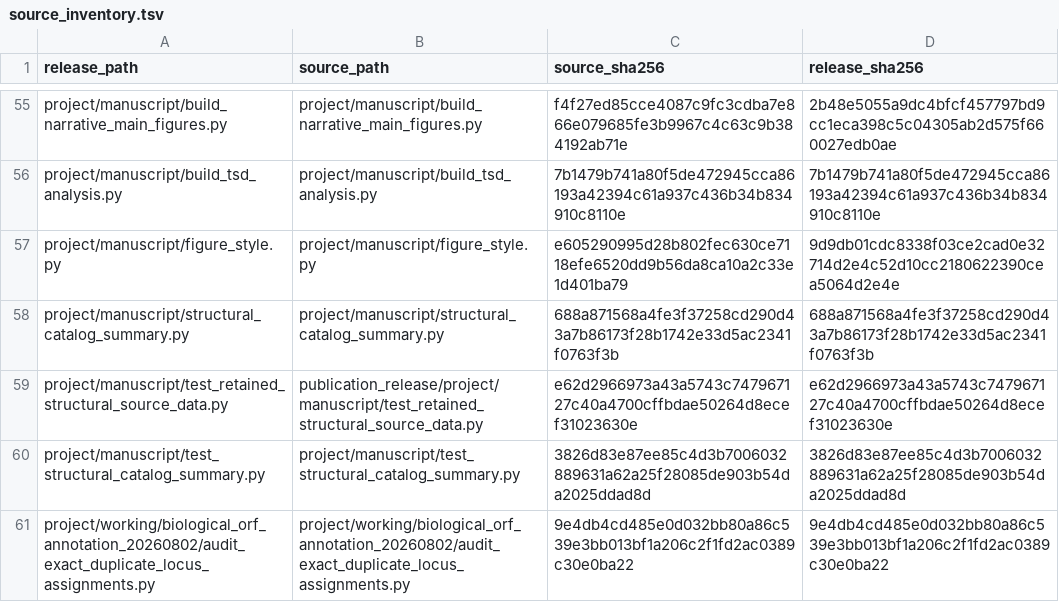
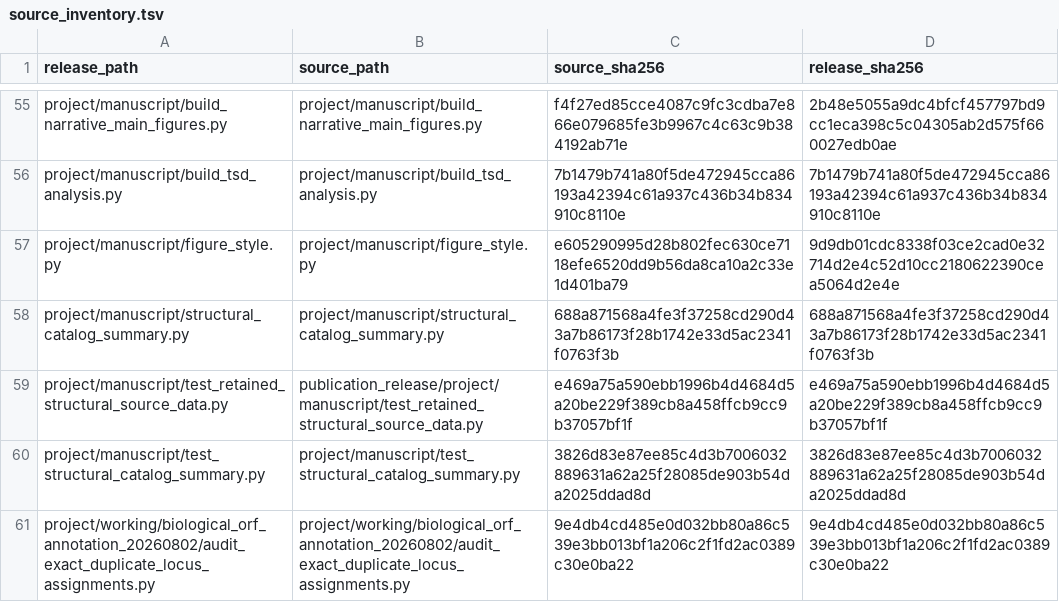
Before and after one commit to dmworstell/hml2-pangenome, a TSV file: source_inventory.tsv, drawn as a sheet; only a part is shown, gaps mark what is left out.

Commit message:
Synchronize corrected structural table source mirror

```diff
--- a/source_inventory.tsv
+++ b/source_inventory.tsv
@@ -58,3 +58,3 @@ project/manuscript/figure_style.py	project/manuscript/figure_style.py	e605290995
 project/manuscript/structural_catalog_summary.py	project/manuscript/structural_catalog_summary.py	688a871568a4fe3f37258cd290d43a7b86173f28b1742e33d5ac2341f0763f3b	688a871568a4fe3f37258cd290d43a7b86173f28b1742e33d5ac2341f0763f3b
-project/manuscript/test_retained_structural_source_data.py	publication_release/project/manuscript/test_retained_structural_source_data.py	e62d2966973a43a5743c747967127c40a4700cffbdae50264d8ecef31023630e	e62d2966973a43a5743c747967127c40a4700cffbdae50264d8ecef31023630e
+project/manuscript/test_retained_structural_source_data.py	publication_release/project/manuscript/test_retained_structural_source_data.py	e469a75a590ebb1996b4d4684d5a20be229f389cb8a458ffcb9cc9b37057bf1f	e469a75a590ebb1996b4d4684d5a20be229f389cb8a458ffcb9cc9b37057bf1f
 project/manuscript/test_structural_catalog_summary.py	project/manuscript/test_structural_catalog_summary.py	3826d83e87ee85c4d3b7006032889631a62a25f28085de903b54da2025ddad8d	3826d83e87ee85c4d3b7006032889631a62a25f28085de903b54da2025ddad8d
```
Also changed, not shown: 3 other files.
